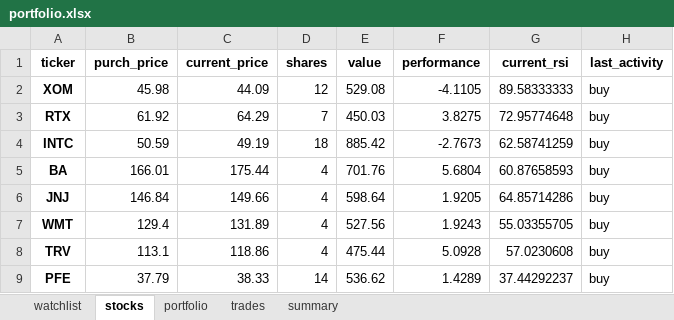
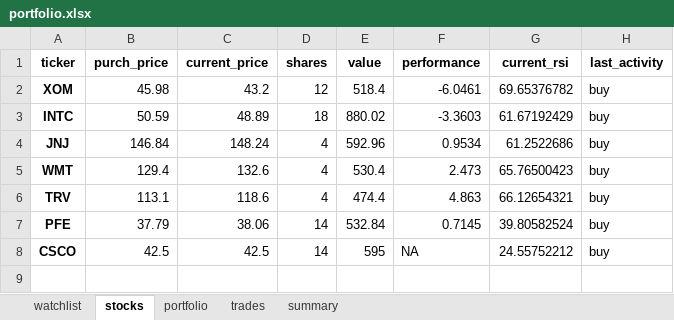
Before and after one commit to Patrickdg/AL-the-Trader, an Excel workbook: portfolio.xlsx, sheet stocks, drawn as a sheet; values as stored, in another font and other column widths than the file's, no borders; removed rows and columns are numbered as before the commit, all else as after; the diff names each change by its address in the sheet, - before the commit and + after, or states it on an @@ line.

```diff
--- a/portfolio.xlsx (sheet stocks)
+++ b/portfolio.xlsx (sheet stocks)
-C2 (current_price): 44.09
+C2 (current_price): 43.2
-E2 (value): 529.08
+E2 (value): 518.4
-F2 (performance): -4.1105
+F2 (performance): -6.0461
-G2 (current_rsi): 89.58333333
+G2 (current_rsi): 69.65376782
-row 3: RTX | 61.92 | 64.29 | 7 | 450.03 | 3.8275 | 72.95774648 | buy
-C3 (current_price): 49.19
+C3 (current_price): 48.89
-E3 (value): 885.42
+E3 (value): 880.02
-F3 (performance): -2.7673
+F3 (performance): -3.3603
-G3 (current_rsi): 62.58741259
+G3 (current_rsi): 61.67192429
-row 5: BA | 166.01 | 175.44 | 4 | 701.76 | 5.6804 | 60.87658593 | buy
-C4 (current_price): 149.66
+C4 (current_price): 148.24
-E4 (value): 598.64
+E4 (value): 592.96
-F4 (performance): 1.9205
+F4 (performance): 0.9534
-G4 (current_rsi): 64.85714286
+G4 (current_rsi): 61.2522686
-C5 (current_price): 131.89
+C5 (current_price): 132.6
-E5 (value): 527.56
+E5 (value): 530.4
-F5 (performance): 1.9243
+F5 (performance): 2.473
-G5 (current_rsi): 55.03355705
+G5 (current_rsi): 65.76500423
-C6 (current_price): 118.86
+C6 (current_price): 118.6
-E6 (value): 475.44
+E6 (value): 474.4
-F6 (performance): 5.0928
+F6 (performance): 4.863
-G6 (current_rsi): 57.0230608
+G6 (current_rsi): 66.12654321
-C7 (current_price): 38.33
+C7 (current_price): 38.06
-E7 (value): 536.62
+E7 (value): 532.84
-F7 (performance): 1.4289
+F7 (performance): 0.7145
-G7 (current_rsi): 37.44292237
+G7 (current_rsi): 39.80582524
+row 8: CSCO | 42.5 | 42.5 | 14 | 595 | NA | 24.55752212 | buy
```
Also changed, not shown: sheet watchlist, sheet trades, sheet summary, sheet portfolio, 5 other files.
